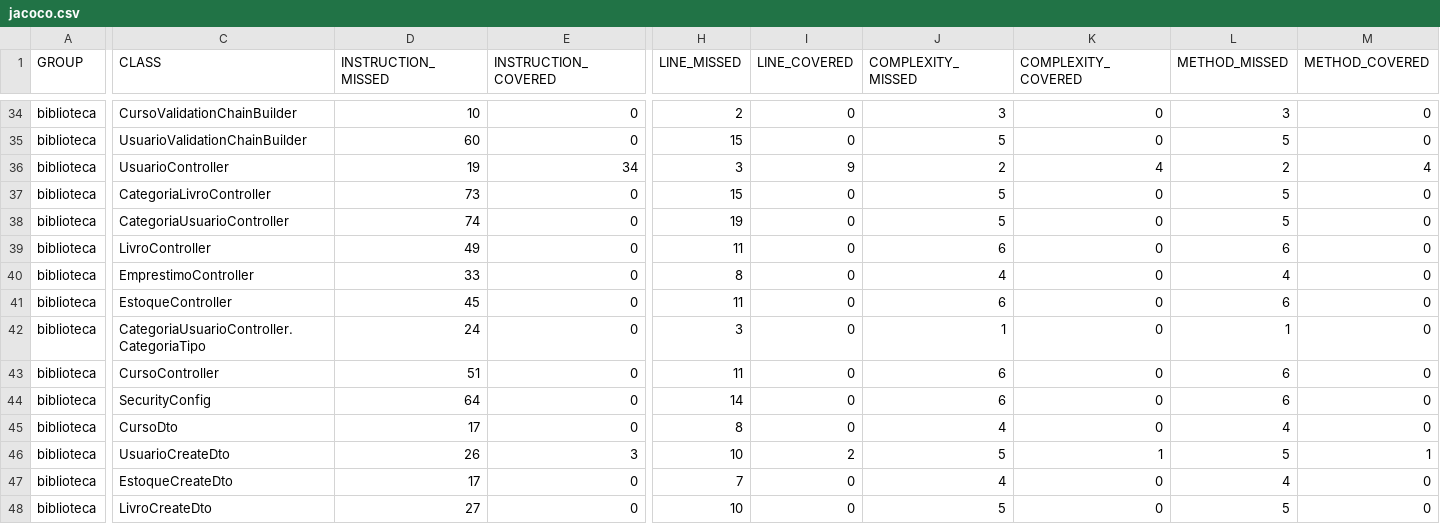
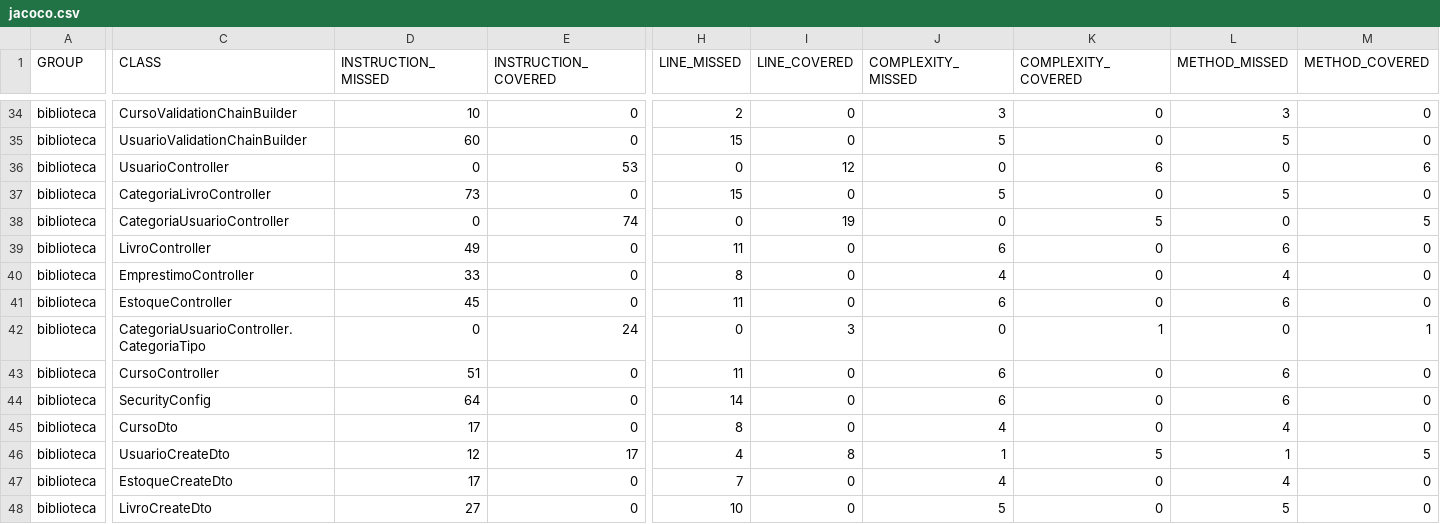
Before and after one commit to Brunno-Bocardo/qds-biblioteca, a CSV file: biblioteca/target/site/jacoco/jacoco.csv, drawn as a sheet; only a part is shown, gaps mark what is left out; the diff covers the shown part only; the diff names each change by its address in the sheet, - before the commit and + after, or states it on an @@ line.

```diff
--- a/biblioteca/target/site/jacoco/jacoco.csv
+++ b/biblioteca/target/site/jacoco/jacoco.csv
-D36 (INSTRUCTION_MISSED): 19
+D36 (INSTRUCTION_MISSED): 0
-E36 (INSTRUCTION_COVERED): 34
+E36 (INSTRUCTION_COVERED): 53
-H36 (LINE_MISSED): 3
+H36 (LINE_MISSED): 0
-I36 (LINE_COVERED): 9
+I36 (LINE_COVERED): 12
-J36 (COMPLEXITY_MISSED): 2
+J36 (COMPLEXITY_MISSED): 0
-K36 (COMPLEXITY_COVERED): 4
+K36 (COMPLEXITY_COVERED): 6
-L36 (METHOD_MISSED): 2
+L36 (METHOD_MISSED): 0
-M36 (METHOD_COVERED): 4
+M36 (METHOD_COVERED): 6
-D38 (INSTRUCTION_MISSED): 74
+D38 (INSTRUCTION_MISSED): 0
-E38 (INSTRUCTION_COVERED): 0
+E38 (INSTRUCTION_COVERED): 74
-H38 (LINE_MISSED): 19
+H38 (LINE_MISSED): 0
-I38 (LINE_COVERED): 0
+I38 (LINE_COVERED): 19
-J38 (COMPLEXITY_MISSED): 5
+J38 (COMPLEXITY_MISSED): 0
-K38 (COMPLEXITY_COVERED): 0
+K38 (COMPLEXITY_COVERED): 5
-L38 (METHOD_MISSED): 5
+L38 (METHOD_MISSED): 0
-M38 (METHOD_COVERED): 0
+M38 (METHOD_COVERED): 5
-D42 (INSTRUCTION_MISSED): 24
+D42 (INSTRUCTION_MISSED): 0
-E42 (INSTRUCTION_COVERED): 0
+E42 (INSTRUCTION_COVERED): 24
-H42 (LINE_MISSED): 3
+H42 (LINE_MISSED): 0
-I42 (LINE_COVERED): 0
+I42 (LINE_COVERED): 3
-J42 (COMPLEXITY_MISSED): 1
+J42 (COMPLEXITY_MISSED): 0
-K42 (COMPLEXITY_COVERED): 0
+K42 (COMPLEXITY_COVERED): 1
-L42 (METHOD_MISSED): 1
+L42 (METHOD_MISSED): 0
-M42 (METHOD_COVERED): 0
+M42 (METHOD_COVERED): 1
-D46 (INSTRUCTION_MISSED): 26
+D46 (INSTRUCTION_MISSED): 12
-E46 (INSTRUCTION_COVERED): 3
+E46 (INSTRUCTION_COVERED): 17
-H46 (LINE_MISSED): 10
+H46 (LINE_MISSED): 4
-I46 (LINE_COVERED): 2
+I46 (LINE_COVERED): 8
-J46 (COMPLEXITY_MISSED): 5
+J46 (COMPLEXITY_MISSED): 1
-K46 (COMPLEXITY_COVERED): 1
+K46 (COMPLEXITY_COVERED): 5
-L46 (METHOD_MISSED): 5
+L46 (METHOD_MISSED): 1
-M46 (METHOD_COVERED): 1
+M46 (METHOD_COVERED): 5
```
Also changed, not shown: 60 edited cells elsewhere in this file, 54 other files.
